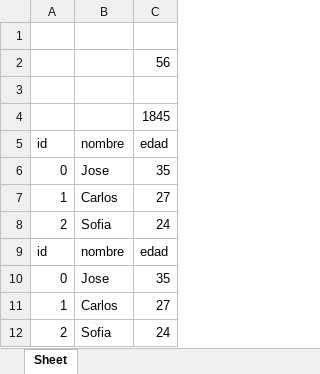
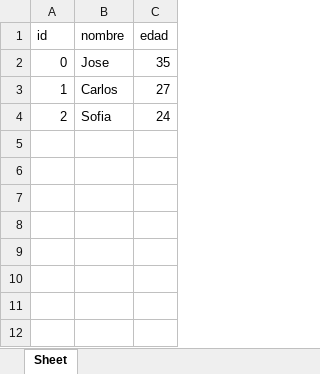
Before and after one commit to AlejoRMinetti/Py-examples, an Excel workbook: Modules/Excel/openpyxl/demosheet.xlsx, sheet Sheet, drawn as a sheet; values as stored, in another font and other column widths than the file's, no borders; the diff names each change by its address in the sheet, - before the commit and + after, or states it on an @@ line.

Commit message:
more modules. tested: hyperliksToExcel as CLI app

```diff
--- a/Modules/Excel/openpyxl/demosheet.xlsx (sheet Sheet)
+++ b/Modules/Excel/openpyxl/demosheet.xlsx (sheet Sheet)
-row 1: (empty)
-row 2:  |  | 56
-row 3: (empty)
-row 4:  |  | 1845
-row 5: id | nombre | edad
-row 6: 0 | Jose | 35
-row 7: 1 | Carlos | 27
-row 8: 2 | Sofia | 24
```
Also changed, not shown: 13 other files.
